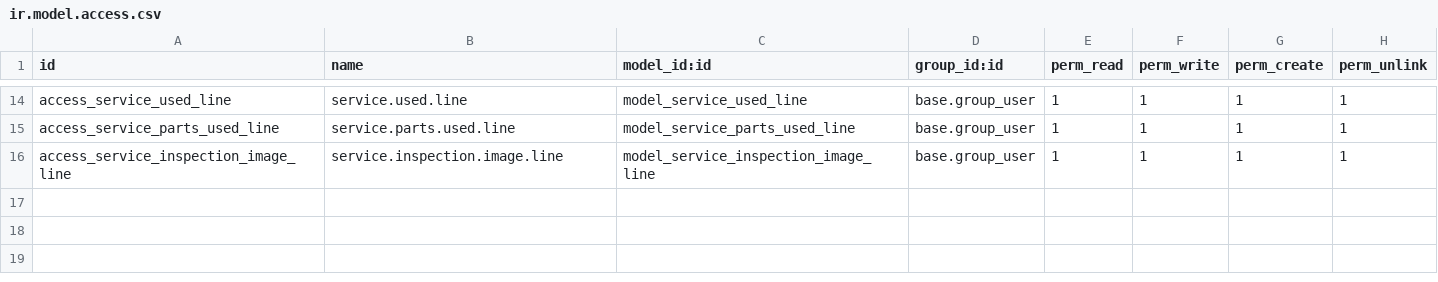
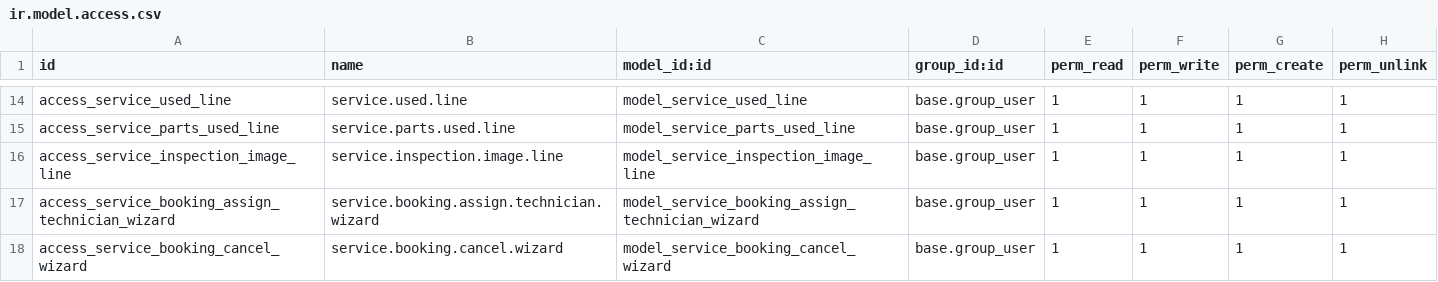
Before and after one commit to Khahaha10/Odoo-Showroom-Booking-Service, a CSV file: security/ir.model.access.csv, drawn as a sheet; only a part is shown, gaps mark what is left out.

Commit message:
feat(service-booking): add technician assignment and status tracking
Implement a comprehensive workflow for service bookings, introducing 'assigned', 'in_progress', and 'completed' states.

Introduce a wizard to assign technicians to a booking, automatically updating the booking state and recording the assignment timestamp. Add actions to explicitly start and complete a service, capturing the 'in progress' and 'completed' datetimes respectively.

Enhance the cancellation process by integrating a wizard to capture the reason for cancellation. Display assigned technician details, workflow timestamps, and cancellation reasons on the service booking form.

```diff
--- a/security/ir.model.access.csv
+++ b/security/ir.model.access.csv
@@ -16 +16,3 @@ access_service_parts_used_line,service.parts.used.line,model_service_parts_used_
 access_service_inspection_image_line,service.inspection.image.line,model_service_inspection_image_line,base.group_user,1,1,1,1
+access_service_booking_assign_technician_wizard,service.booking.assign.technician.wizard,model_service_booking_assign_technician_wizard,base.group_user,1,1,1,1
+access_service_booking_cancel_wizard,service.booking.cancel.wizard,model_service_booking_cancel_wizard,base.group_user,1,1,1,1
```
Also changed, not shown: 6 other files.
